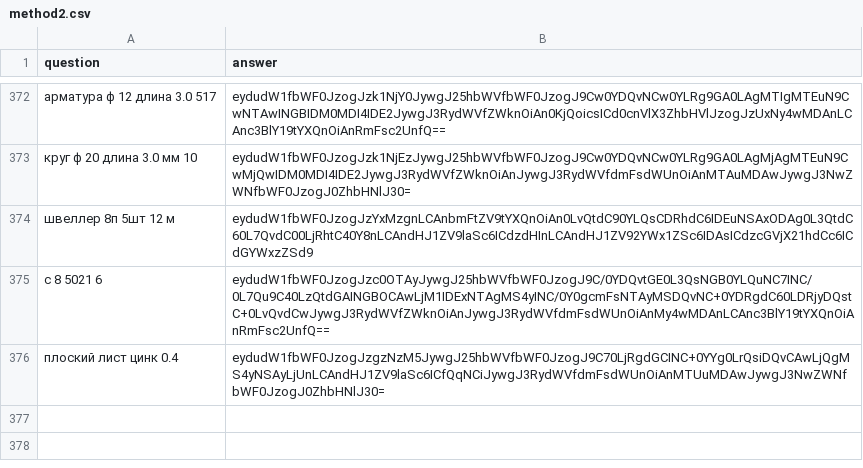
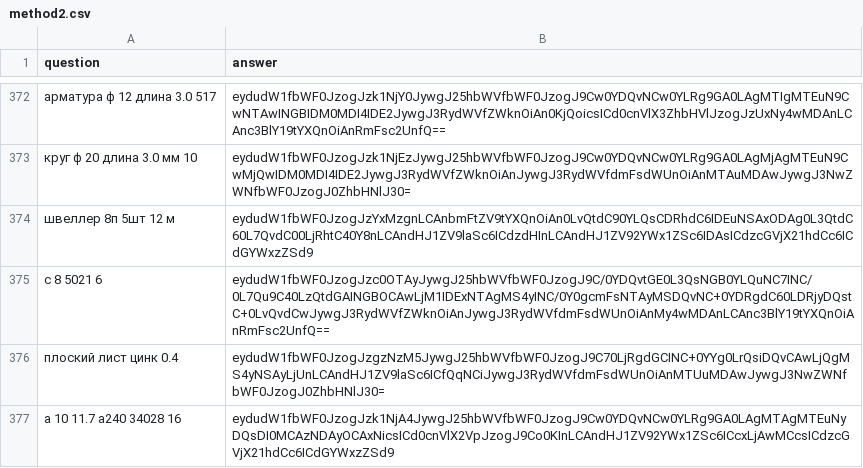
Before and after one commit to Leonn-Leon/Order_recognition, a CSV file: data/method2.csv, drawn as a sheet; only a part is shown, gaps mark what is left out; the diff names each change by its address in the sheet, - before the commit and + after, or states it on an @@ line.

```diff
--- a/data/method2.csv
+++ b/data/method2.csv
+row 377: а 10 11.7 а240 34028 16 | eydudW1fbWF0JzogJzk1NjA4JywgJ25hbWVfbWF0JzogJ9Cw0YDQvNCw0YLRg9GA0LAgMTAgMTEuNyDQsDI0MCAzNDAyOCAxNicsICd0cnVlX2VpJzogJ9Co0KInLCAndHJ1ZV92YWx1ZSc6ICcxLjAwMCcsICdzcGVjX21hdCc6ICdGYWxzZSd9
```
Also changed, not shown: 19 other files.
